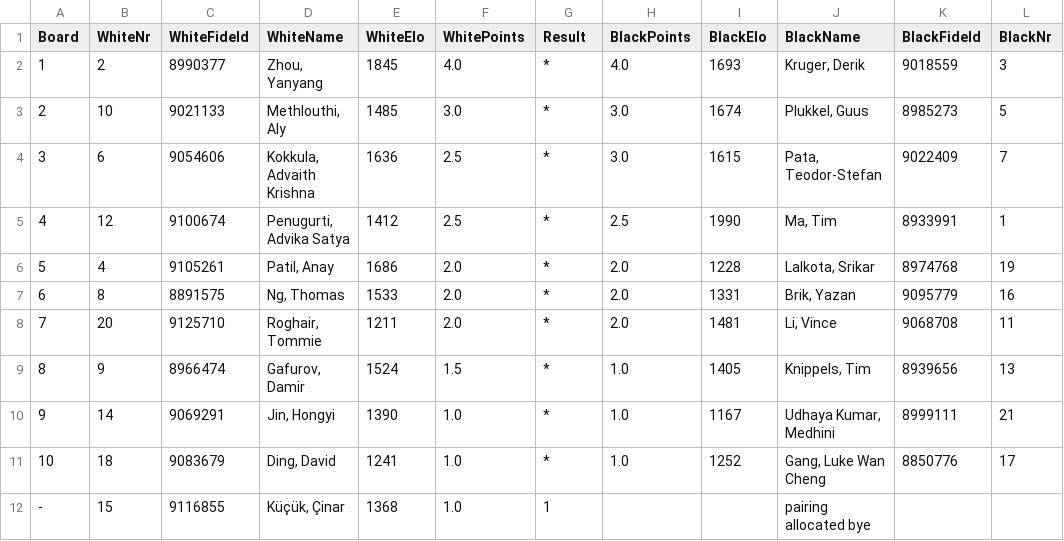
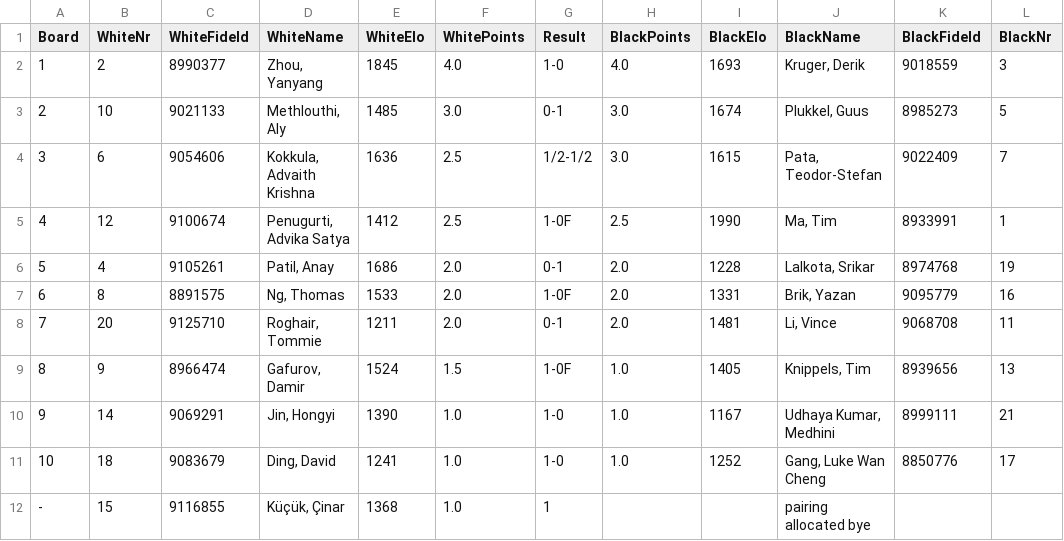
Before and after one commit to Frank-L93/frank, a CSV file: public/uploads/2026/D/SMWSite/rnd05/pairings.csv, drawn as a sheet.

```diff
--- a/public/uploads/2026/D/SMWSite/rnd05/pairings.csv
+++ b/public/uploads/2026/D/SMWSite/rnd05/pairings.csv
@@ -1,12 +1,12 @@
 Board;WhiteNr;WhiteFideId;WhiteName;WhiteElo;WhitePoints;Result;BlackPoints;BlackElo;BlackName;BlackFideId;BlackNr
-1;2;8990377;"Zhou, Yanyang";1845;4.0;*;4.0;1693;"Kruger, Derik";9018559;3
-2;10;9021133;"Methlouthi, Aly";1485;3.0;*;3.0;1674;"Plukkel, Guus";8985273;5
-3;6;9054606;"Kokkula, Advaith Krishna";1636;2.5;*;3.0;1615;"Pata, Teodor-Stefan";9022409;7
-4;12;9100674;"Penugurti, Advika Satya";1412;2.5;*;2.5;1990;"Ma, Tim";8933991;1
-5;4;9105261;"Patil, Anay";1686;2.0;*;2.0;1228;"Lalkota, Srikar";8974768;19
-6;8;8891575;"Ng, Thomas";1533;2.0;*;2.0;1331;"Brik, Yazan";9095779;16
-7;20;9125710;"Roghair, Tommie";1211;2.0;*;2.0;1481;"Li, Vince";9068708;11
-8;9;8966474;"Gafurov, Damir";1524;1.5;*;1.0;1405;"Knippels, Tim";8939656;13
-9;14;9069291;"Jin, Hongyi";1390;1.0;*;1.0;1167;"Udhaya Kumar, Medhini";8999111;21
-10;18;9083679;"Ding, David";1241;1.0;*;1.0;1252;"Gang, Luke Wan Cheng";8850776;17
+1;2;8990377;"Zhou, Yanyang";1845;4.0;1-0;4.0;1693;"Kruger, Derik";9018559;3
+2;10;9021133;"Methlouthi, Aly";1485;3.0;0-1;3.0;1674;"Plukkel, Guus";8985273;5
+3;6;9054606;"Kokkula, Advaith Krishna";1636;2.5;1/2-1/2;3.0;1615;"Pata, Teodor-Stefan";9022409;7
+4;12;9100674;"Penugurti, Advika Satya";1412;2.5;1-0F;2.5;1990;"Ma, Tim";8933991;1
+5;4;9105261;"Patil, Anay";1686;2.0;0-1;2.0;1228;"Lalkota, Srikar";8974768;19
+6;8;8891575;"Ng, Thomas";1533;2.0;1-0F;2.0;1331;"Brik, Yazan";9095779;16
+7;20;9125710;"Roghair, Tommie";1211;2.0;0-1;2.0;1481;"Li, Vince";9068708;11
+8;9;8966474;"Gafurov, Damir";1524;1.5;1-0F;1.0;1405;"Knippels, Tim";8939656;13
+9;14;9069291;"Jin, Hongyi";1390;1.0;1-0;1.0;1167;"Udhaya Kumar, Medhini";8999111;21
+10;18;9083679;"Ding, David";1241;1.0;1-0;1.0;1252;"Gang, Luke Wan Cheng";8850776;17
 -;15;9116855;"Küçük, Çinar";1368;1.0;1;;;pairing allocated bye
```
Also changed, not shown: public/uploads/2026/D/SMWSite/rnd05/ranking.csv, public/uploads/2026/D/SMWSite/rnd06/pairings.csv, 42 other files.
